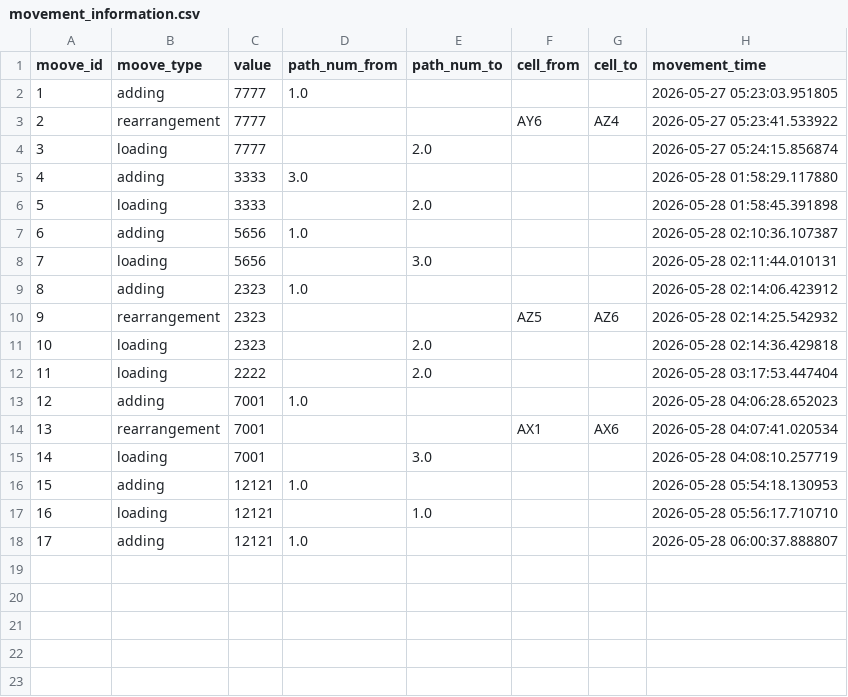
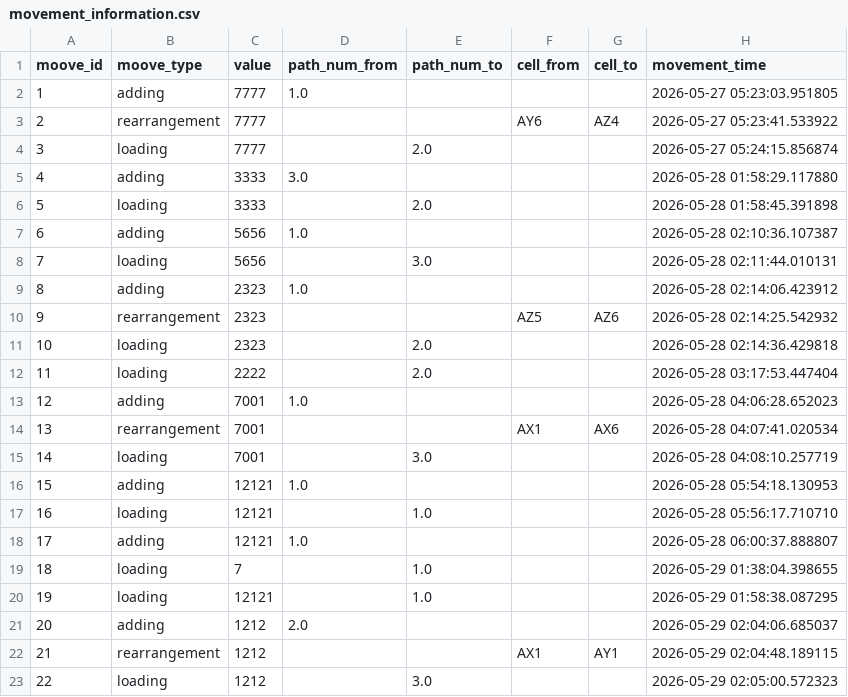
Before and after one commit to BessolitsinGleb/EFCT, a CSV file: Bigchallenges/movement_information.csv, drawn as a sheet.

Commit message:
movement table changed

```diff
--- a/Bigchallenges/movement_information.csv
+++ b/Bigchallenges/movement_information.csv
@@ -18 +18,6 @@ moove_id,moove_type,value,path_num_from,path_num_to,cell_from,cell_to,movement_t
 17,adding,12121,1.0,,,,2026-05-28 06:00:37.888807
+18,loading,7,,1.0,,,2026-05-29 01:38:04.398655
+19,loading,12121,,1.0,,,2026-05-29 01:58:38.087295
+20,adding,1212,2.0,,,,2026-05-29 02:04:06.685037
+21,rearrangement,1212,,,AX1,AY1,2026-05-29 02:04:48.189115
+22,loading,1212,,3.0,,,2026-05-29 02:05:00.572323
```
Also changed, not shown: 4 other files.
